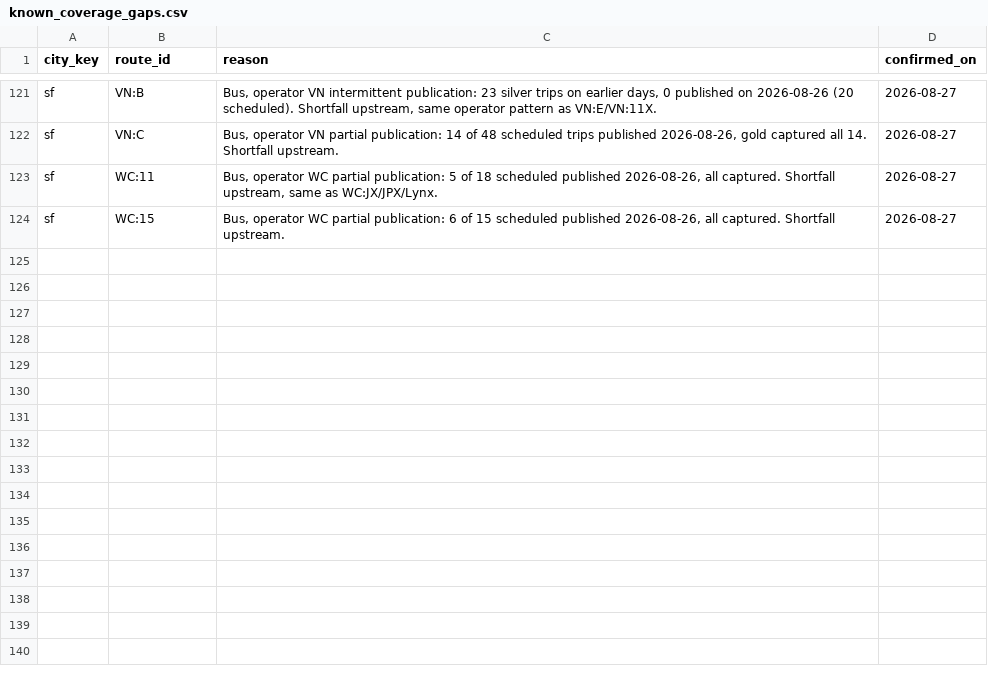
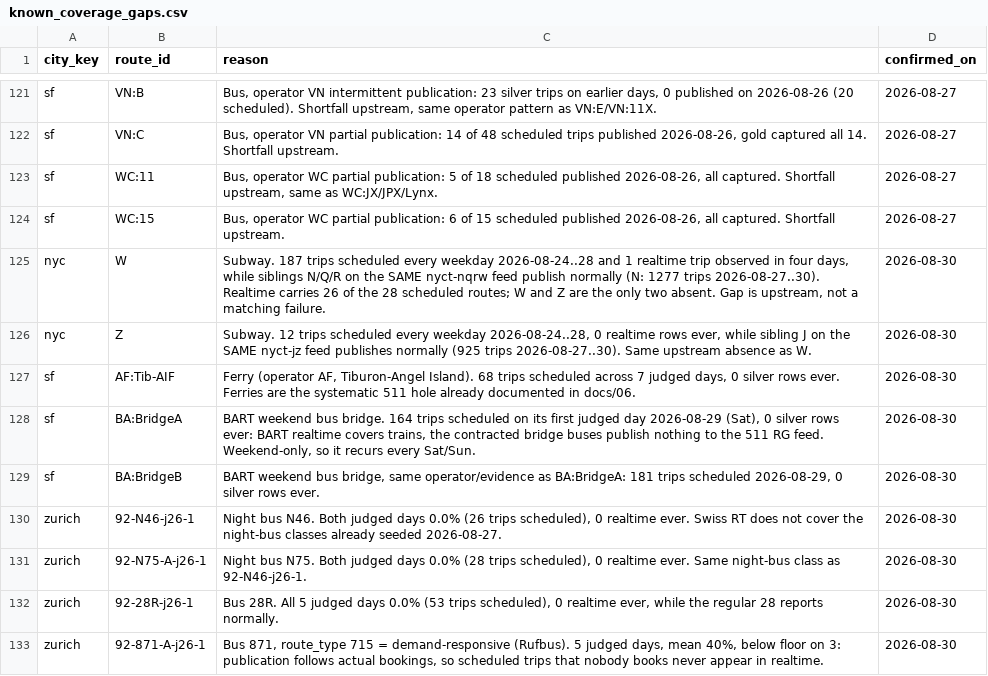
Before and after one commit to gil10101/transit, a CSV file: dbt/transit/seeds/known_coverage_gaps.csv, drawn as a sheet; only a part is shown, gaps mark what is left out.

Commit message:
dbt: gold-vs-silver coverage check, seed confirmed gaps

```diff
--- a/dbt/transit/seeds/known_coverage_gaps.csv
+++ b/dbt/transit/seeds/known_coverage_gaps.csv
@@ -124 +124,10 @@ sf,WC:11,"Bus, operator WC partial publication: 5 of 18 scheduled published 2026
 sf,WC:15,"Bus, operator WC partial publication: 6 of 15 scheduled published 2026-08-26, all captured. Shortfall upstream.",2026-08-27
+nyc,W,"Subway. 187 trips scheduled every weekday 2026-08-24..28 and 1 realtime trip observed in four days, while siblings N/Q/R on the SAME nyct-nqrw feed publish normally (N: 1277 trips 2026-08-27..30). Realtime carries 26 of the 28 scheduled routes; W and Z are the only two absent. Gap is upstream, not a matching failure.",2026-08-30
+nyc,Z,"Subway. 12 trips scheduled every weekday 2026-08-24..28, 0 realtime rows ever, while sibling J on the SAME nyct-jz feed publishes normally (925 trips 2026-08-27..30). Same upstream absence as W.",2026-08-30
+sf,AF:Tib-AIF,"Ferry (operator AF, Tiburon-Angel Island). 68 trips scheduled across 7 judged days, 0 silver rows ever. Ferries are the systematic 511 hole already documented in docs/06.",2026-08-30
+sf,BA:BridgeA,"BART weekend bus bridge. 164 trips scheduled on its first judged day 2026-08-29 (Sat), 0 silver rows ever: BART realtime covers trains, the contracted bridge buses publish nothing to the 511 RG feed. Weekend-only, so it recurs every Sat/Sun.",2026-08-30
+sf,BA:BridgeB,"BART weekend bus bridge, same operator/evidence as BA:BridgeA: 181 trips scheduled 2026-08-29, 0 silver rows ever.",2026-08-30
+zurich,92-N46-j26-1,"Night bus N46. Both judged days 0.0% (26 trips scheduled), 0 realtime ever. Swiss RT does not cover the night-bus classes already seeded 2026-08-27.",2026-08-30
+zurich,92-N75-A-j26-1,"Night bus N75. Both judged days 0.0% (28 trips scheduled), 0 realtime ever. Same night-bus class as 92-N46-j26-1.",2026-08-30
+zurich,92-28R-j26-1,"Bus 28R. All 5 judged days 0.0% (53 trips scheduled), 0 realtime ever, while the regular 28 reports normally.",2026-08-30
+zurich,92-871-A-j26-1,"Bus 871, route_type 715 = demand-responsive (Rufbus). 5 judged days, mean 40%, below floor on 3: publication follows actual bookings, so scheduled trips that nobody books never appear in realtime.",2026-08-30
```
Also changed, not shown: 1 other file.
